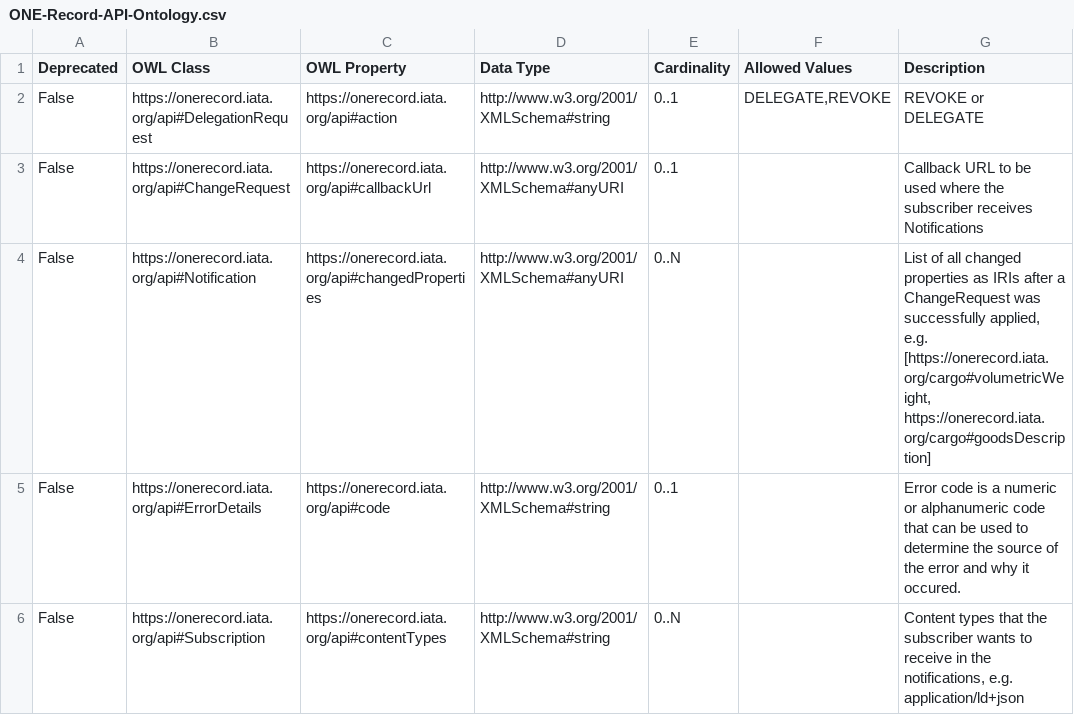
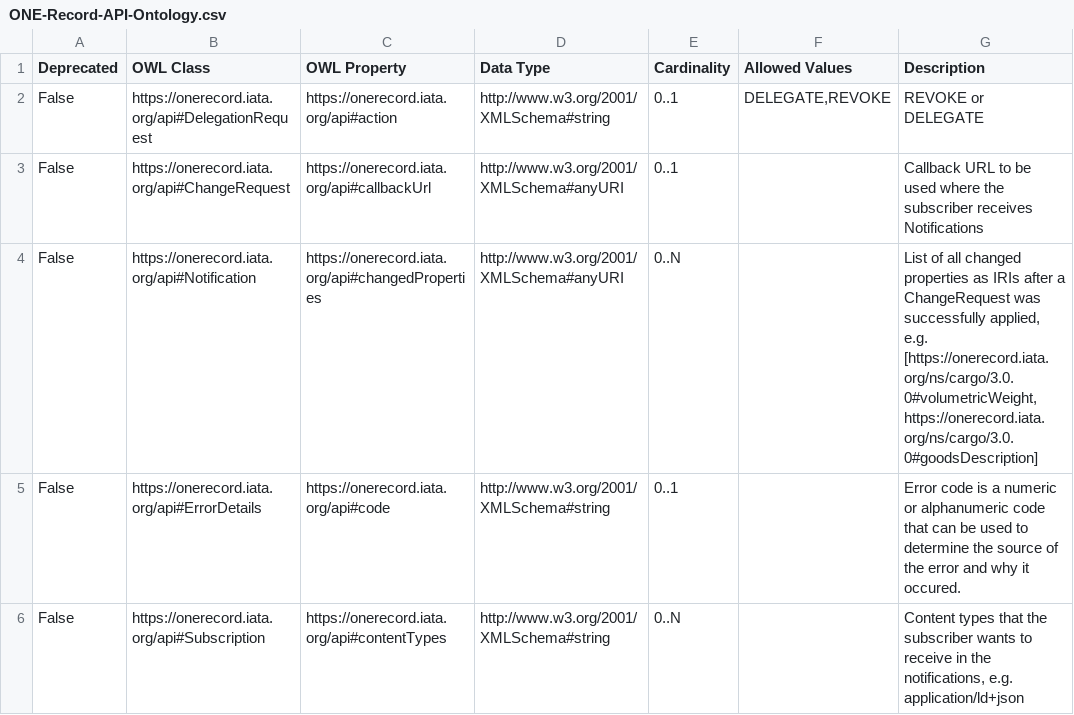
Before and after one commit to IATA-Cargo/ONE-Record, a CSV file: working_draft/API/docs/assets/ONE-Record-API-Ontology.csv, drawn as a sheet; only a part is shown; the diff covers the shown part only.

```diff
--- a/working_draft/API/docs/assets/ONE-Record-API-Ontology.csv
+++ b/working_draft/API/docs/assets/ONE-Record-API-Ontology.csv
@@ -3,3 +3,3 @@ False;https://onerecord.iata.org/api#DelegationRequest;https://onerecord.iata.or
 False;https://onerecord.iata.org/api#ChangeRequest;https://onerecord.iata.org/api#callbackUrl;http://www.w3.org/2001/XMLSchema#anyURI;0..1;;Callback URL to be used where the subscriber receives Notifications
-False;https://onerecord.iata.org/api#Notification;https://onerecord.iata.org/api#changedProperties;http://www.w3.org/2001/XMLSchema#anyURI;0..N;;List of all changed properties as IRIs after a ChangeRequest was successfully applied, e.g. [https://onerecord.iata.org/cargo#volumetricWeight, https://onerecord.iata.org/cargo#goodsDescription]
+False;https://onerecord.iata.org/api#Notification;https://onerecord.iata.org/api#changedProperties;http://www.w3.org/2001/XMLSchema#anyURI;0..N;;List of all changed properties as IRIs after a ChangeRequest was successfully applied, e.g. [https://onerecord.iata.org/ns/cargo/3.0.0#volumetricWeight, https://onerecord.iata.org/ns/cargo/3.0.0#goodsDescription]
 False;https://onerecord.iata.org/api#ErrorDetails;https://onerecord.iata.org/api#code;http://www.w3.org/2001/XMLSchema#string;0..1;;Error code is a numeric or alphanumeric code that can be used to determine the source of the error and why it occured.
```
Also changed, not shown: 8 edited cells elsewhere in this file, 20 other files.
